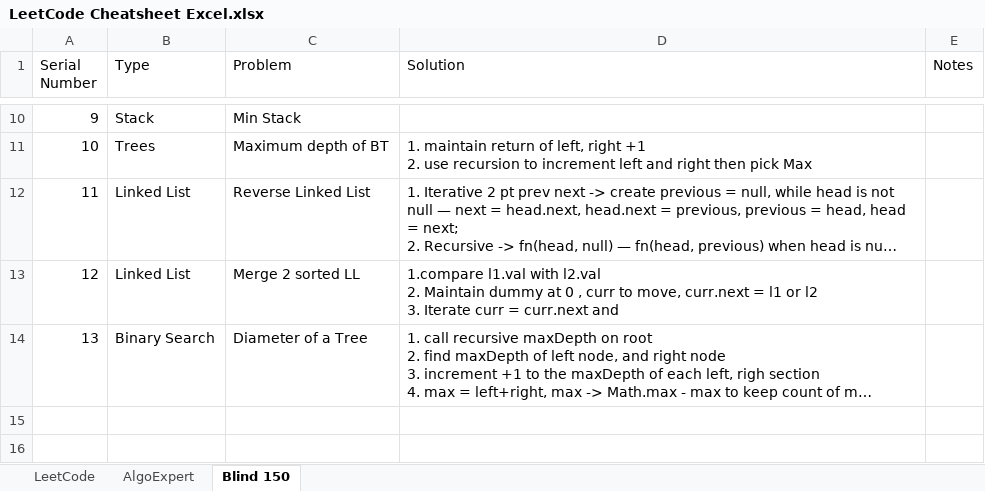
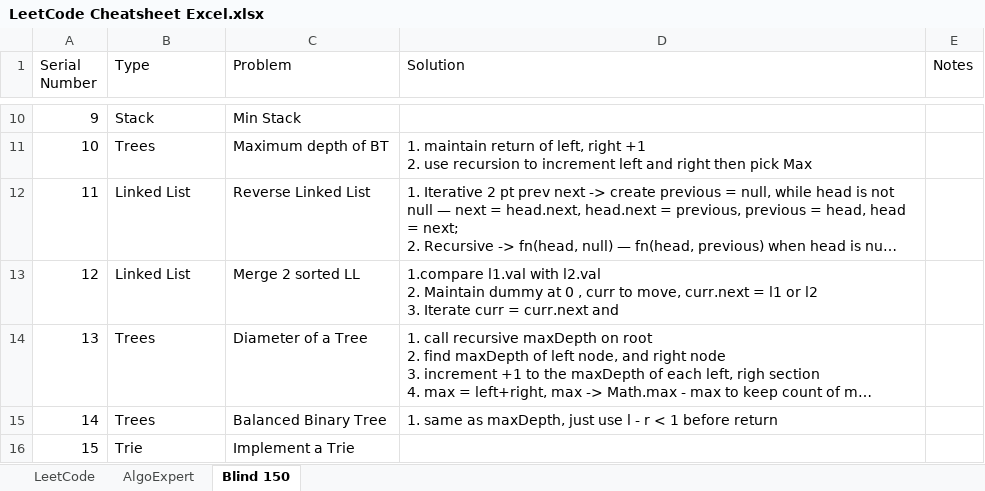
Before and after one commit to rajrishabh01/LeetCodePractice, an Excel workbook: src/LeetCode Cheatsheet Excel.xlsx, sheet Blind 150, drawn as a sheet; only a part is shown, gaps mark what is left out; long unchanged cells end in …; values as stored, in another font and other column widths than the file's, no borders; the diff names each change by its address in the sheet, - before the commit and + after, or states it on an @@ line.

Commit message:
Algo Expert Mediums and Trees Blind 150

```diff
--- a/src/LeetCode Cheatsheet Excel.xlsx (sheet Blind 150)
+++ b/src/LeetCode Cheatsheet Excel.xlsx (sheet Blind 150)
-B14 (Type): Binary Search
+B14 (Type): Trees
+row 15: 14 | Trees | Balanced Binary Tree | 1. same as maxDepth, just use l - r < 1 before return
+row 16: 15 | Trie | Implement a Trie
```
Also changed, not shown: sheet AlgoExpert, 2 other files.
